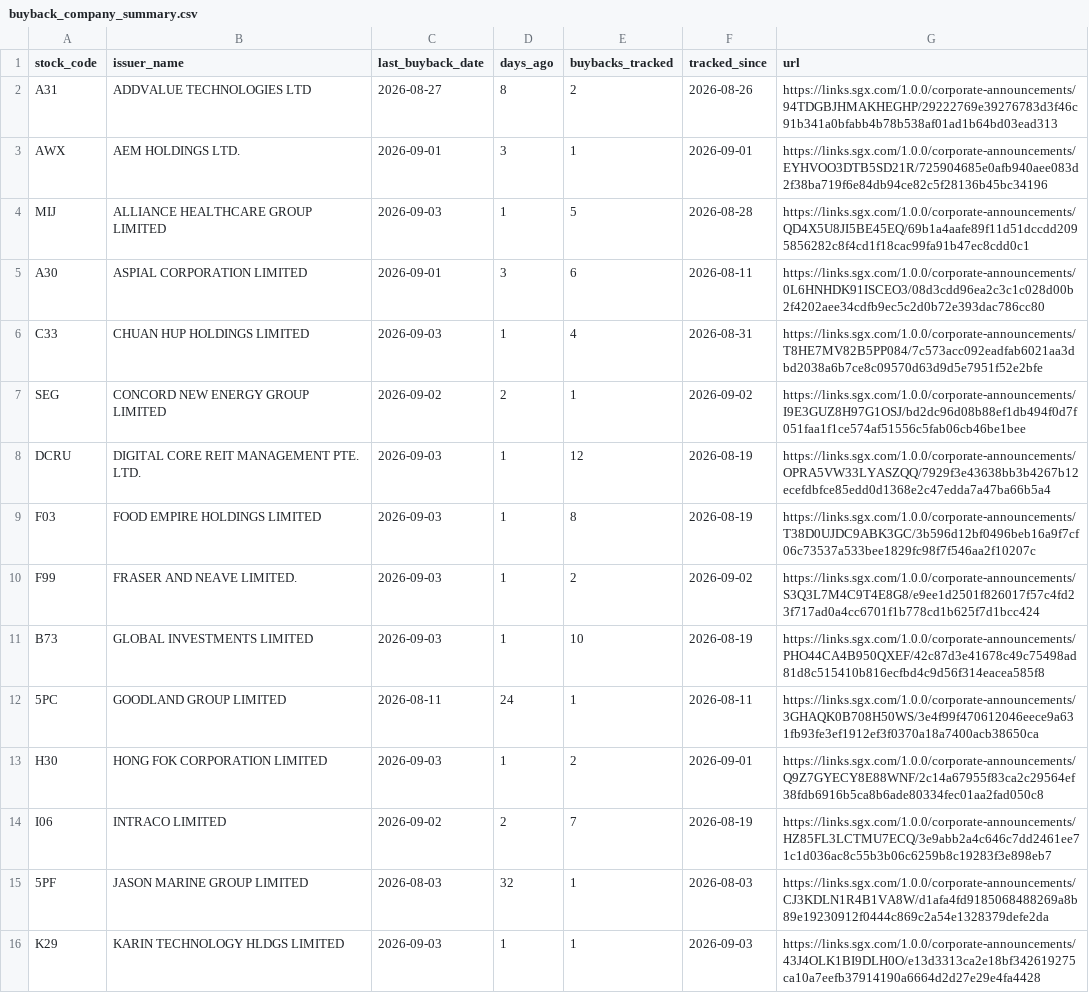
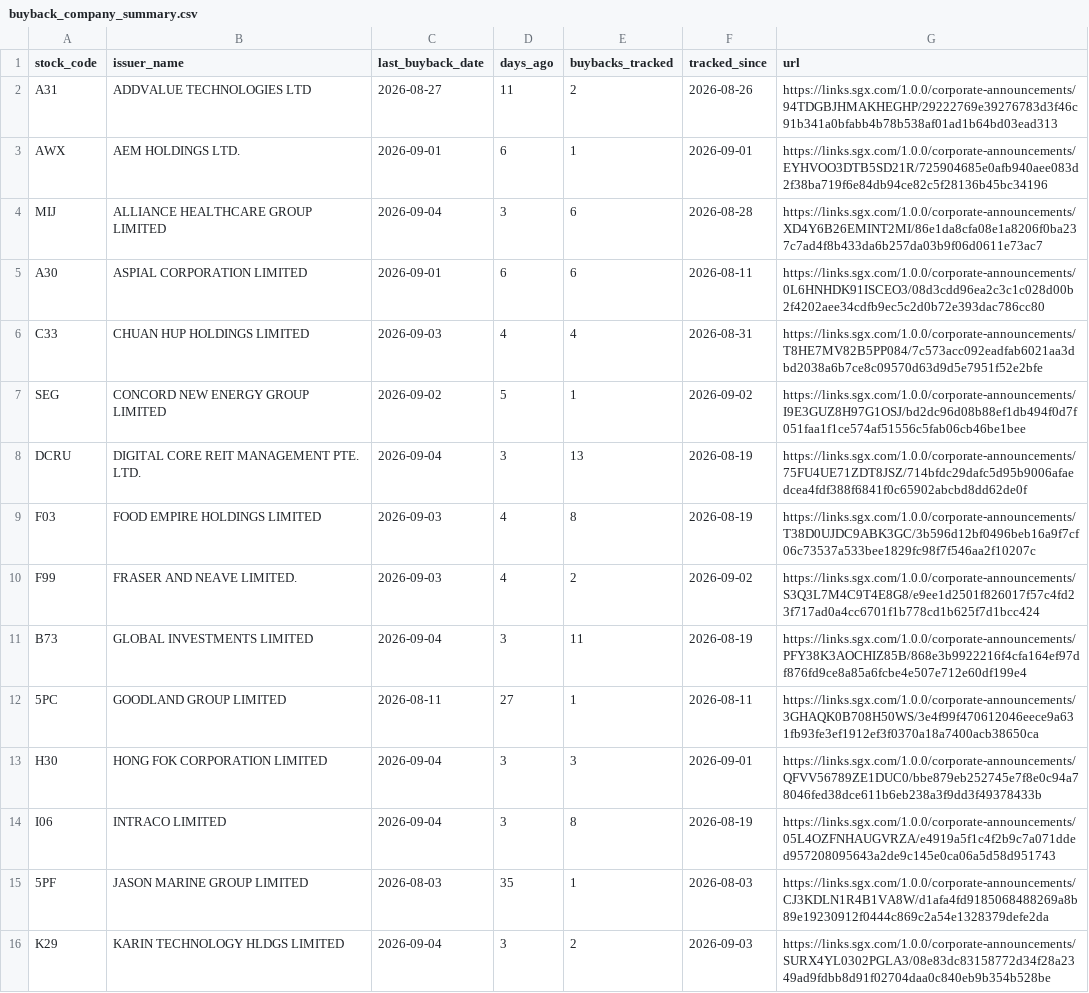
Before and after one commit to ferlyntanyj/Claude-Telegram-bot, a CSV file: output/buyback_company_summary.csv, drawn as a sheet; only a part is shown; the diff covers the shown part only.

```diff
--- a/output/buyback_company_summary.csv
+++ b/output/buyback_company_summary.csv
@@ -1,16 +1,16 @@
 stock_code,issuer_name,last_buyback_date,days_ago,buybacks_tracked,tracked_since,url
-A31,ADDVALUE TECHNOLOGIES LTD,2026-08-27,8,2,2026-08-26,https://links.sgx.com/1.0.0/corporate-announcements/94TDGBJHMAKHEGHP/29222769e39276783d3f46c91b341a0bfabb4b78b538af01ad1b64bd03ead313
-AWX,AEM HOLDINGS LTD.,2026-09-01,3,1,2026-09-01,https://links.sgx.com/1.0.0/corporate-announcements/EYHVOO3DTB5SD21R/725904685e0afb940aee083d2f38ba719f6e84db94ce82c5f28136b45bc34196
-MIJ,ALLIANCE HEALTHCARE GROUP LIMITED,2026-09-03,1,5,2026-08-28,https://links.sgx.com/1.0.0/corporate-announcements/QD4X5U8JI5BE45EQ/69b1a4aafe89f11d51dccdd2095856282c8f4cd1f18cac99fa91b47ec8cdd0c1
-A30,ASPIAL CORPORATION LIMITED,2026-09-01,3,6,2026-08-11,https://links.sgx.com/1.0.0/corporate-announcements/0L6HNHDK91ISCEO3/08d3cdd96ea2c3c1c028d00b2f4202aee34cdfb9ec5c2d0b72e393dac786cc80
-C33,CHUAN HUP HOLDINGS LIMITED,2026-09-03,1,4,2026-08-31,https://links.sgx.com/1.0.0/corporate-announcements/T8HE7MV82B5PP084/7c573acc092eadfab6021aa3dbd2038a6b7ce8c09570d63d9d5e7951f52e2bfe
-SEG,CONCORD NEW ENERGY GROUP LIMITED,2026-09-02,2,1,2026-09-02,https://links.sgx.com/1.0.0/corporate-announcements/I9E3GUZ8H97G1OSJ/bd2dc96d08b88ef1db494f0d7f051faa1f1ce574af51556c5fab06cb46be1bee
-DCRU,DIGITAL CORE REIT MANAGEMENT PTE. LTD.,2026-09-03,1,12,2026-08-19,https://links.sgx.com/1.0.0/corporate-announcements/OPRA5VW33LYASZQQ/7929f3e43638bb3b4267b12ecefdbfce85edd0d1368e2c47edda7a47ba66b5a4
-F03,FOOD EMPIRE HOLDINGS LIMITED,2026-09-03,1,8,2026-08-19,https://links.sgx.com/1.0.0/corporate-announcements/T38D0UJDC9ABK3GC/3b596d12bf0496beb16a9f7cf06c73537a533bee1829fc98f7f546aa2f10207c
-F99,FRASER AND NEAVE LIMITED.,2026-09-03,1,2,2026-09-02,https://links.sgx.com/1.0.0/corporate-announcements/S3Q3L7M4C9T4E8G8/e9ee1d2501f826017f57c4fd23f717ad0a4cc6701f1b778cd1b625f7d1bcc424
-B73,GLOBAL INVESTMENTS LIMITED,2026-09-03,1,10,2026-08-19,https://links.sgx.com/1.0.0/corporate-announcements/PHO44CA4B950QXEF/42c87d3e41678c49c75498ad81d8c515410b816ecfbd4c9d56f314eacea585f8
-5PC,GOODLAND GROUP LIMITED,2026-08-11,24,1,2026-08-11,https://links.sgx.com/1.0.0/corporate-announcements/3GHAQK0B708H50WS/3e4f99f470612046eece9a631fb93fe3ef1912ef3f0370a18a7400acb38650ca
-H30,HONG FOK CORPORATION LIMITED,2026-09-03,1,2,2026-09-01,https://links.sgx.com/1.0.0/corporate-announcements/Q9Z7GYECY8E88WNF/2c14a67955f83ca2c29564ef38fdb6916b5ca8b6ade80334fec01aa2fad050c8
-I06,INTRACO LIMITED,2026-09-02,2,7,2026-08-19,https://links.sgx.com/1.0.0/corporate-announcements/HZ85FL3LCTMU7ECQ/3e9abb2a4c646c7dd2461ee71c1d036ac8c55b3b06c6259b8c19283f3e898eb7
-5PF,JASON MARINE GROUP LIMITED,2026-08-03,32,1,2026-08-03,https://links.sgx.com/1.0.0/corporate-announcements/CJ3KDLN1R4B1VA8W/d1afa4fd9185068488269a8b89e19230912f0444c869c2a54e1328379defe2da
-K29,KARIN TECHNOLOGY HLDGS LIMITED,2026-09-03,1,1,2026-09-03,https://links.sgx.com/1.0.0/corporate-announcements/43J4OLK1BI9DLH0O/e13d3313ca2e18bf342619275ca10a7eefb37914190a6664d2d27e29e4fa4428
+A31,ADDVALUE TECHNOLOGIES LTD,2026-08-27,11,2,2026-08-26,https://links.sgx.com/1.0.0/corporate-announcements/94TDGBJHMAKHEGHP/29222769e39276783d3f46c91b341a0bfabb4b78b538af01ad1b64bd03ead313
+AWX,AEM HOLDINGS LTD.,2026-09-01,6,1,2026-09-01,https://links.sgx.com/1.0.0/corporate-announcements/EYHVOO3DTB5SD21R/725904685e0afb940aee083d2f38ba719f6e84db94ce82c5f28136b45bc34196
+MIJ,ALLIANCE HEALTHCARE GROUP LIMITED,2026-09-04,3,6,2026-08-28,https://links.sgx.com/1.0.0/corporate-announcements/XD4Y6B26EMINT2MI/86e1da8cfa08e1a8206f0ba237c7ad4f8b433da6b257da03b9f06d0611e73ac7
+A30,ASPIAL CORPORATION LIMITED,2026-09-01,6,6,2026-08-11,https://links.sgx.com/1.0.0/corporate-announcements/0L6HNHDK91ISCEO3/08d3cdd96ea2c3c1c028d00b2f4202aee34cdfb9ec5c2d0b72e393dac786cc80
+C33,CHUAN HUP HOLDINGS LIMITED,2026-09-03,4,4,2026-08-31,https://links.sgx.com/1.0.0/corporate-announcements/T8HE7MV82B5PP084/7c573acc092eadfab6021aa3dbd2038a6b7ce8c09570d63d9d5e7951f52e2bfe
+SEG,CONCORD NEW ENERGY GROUP LIMITED,2026-09-02,5,1,2026-09-02,https://links.sgx.com/1.0.0/corporate-announcements/I9E3GUZ8H97G1OSJ/bd2dc96d08b88ef1db494f0d7f051faa1f1ce574af51556c5fab06cb46be1bee
+DCRU,DIGITAL CORE REIT MANAGEMENT PTE. LTD.,2026-09-04,3,13,2026-08-19,https://links.sgx.com/1.0.0/corporate-announcements/75FU4UE71ZDT8JSZ/714bfdc29dafc5d95b9006afaedcea4fdf388f6841f0c65902abcbd8dd62de0f
+F03,FOOD EMPIRE HOLDINGS LIMITED,2026-09-03,4,8,2026-08-19,https://links.sgx.com/1.0.0/corporate-announcements/T38D0UJDC9ABK3GC/3b596d12bf0496beb16a9f7cf06c73537a533bee1829fc98f7f546aa2f10207c
+F99,FRASER AND NEAVE LIMITED.,2026-09-03,4,2,2026-09-02,https://links.sgx.com/1.0.0/corporate-announcements/S3Q3L7M4C9T4E8G8/e9ee1d2501f826017f57c4fd23f717ad0a4cc6701f1b778cd1b625f7d1bcc424
+B73,GLOBAL INVESTMENTS LIMITED,2026-09-04,3,11,2026-08-19,https://links.sgx.com/1.0.0/corporate-announcements/PFY38K3AOCHIZ85B/868e3b9922216f4cfa164ef97df876fd9ce8a85a6fcbe4e507e712e60df199e4
+5PC,GOODLAND GROUP LIMITED,2026-08-11,27,1,2026-08-11,https://links.sgx.com/1.0.0/corporate-announcements/3GHAQK0B708H50WS/3e4f99f470612046eece9a631fb93fe3ef1912ef3f0370a18a7400acb38650ca
+H30,HONG FOK CORPORATION LIMITED,2026-09-04,3,3,2026-09-01,https://links.sgx.com/1.0.0/corporate-announcements/QFVV56789ZE1DUC0/bbe879eb252745e7f8e0c94a78046fed38dce611b6eb238a3f9dd3f49378433b
+I06,INTRACO LIMITED,2026-09-04,3,8,2026-08-19,https://links.sgx.com/1.0.0/corporate-announcements/05L4OZFNHAUGVRZA/e4919a5f1c4f2b9c7a071dded957208095643a2de9c145e0ca06a5d58d951743
+5PF,JASON MARINE GROUP LIMITED,2026-08-03,35,1,2026-08-03,https://links.sgx.com/1.0.0/corporate-announcements/CJ3KDLN1R4B1VA8W/d1afa4fd9185068488269a8b89e19230912f0444c869c2a54e1328379defe2da
+K29,KARIN TECHNOLOGY HLDGS LIMITED,2026-09-04,3,2,2026-09-03,https://links.sgx.com/1.0.0/corporate-announcements/SURX4YL0302PGLA3/08e83dc83158772d34f28a2349ad9fdbb8d91f02704daa0c840eb9b354b528be
```
Also changed, not shown: 33 edited cells elsewhere in this file, history/buyback_history.csv, 3 other files.
